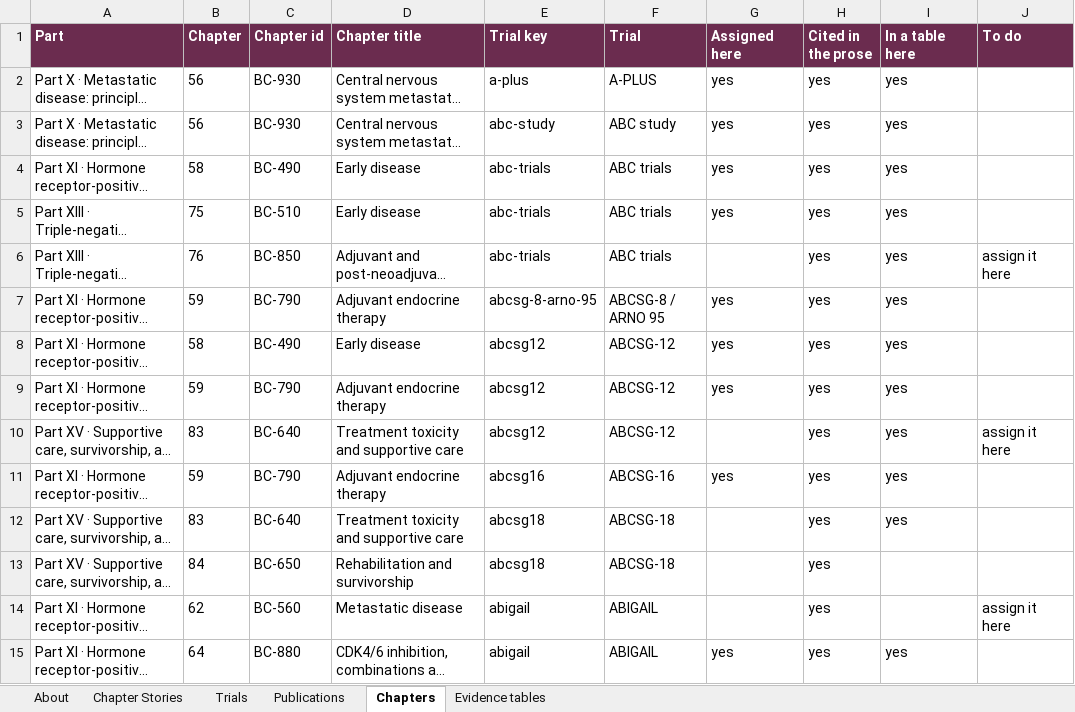
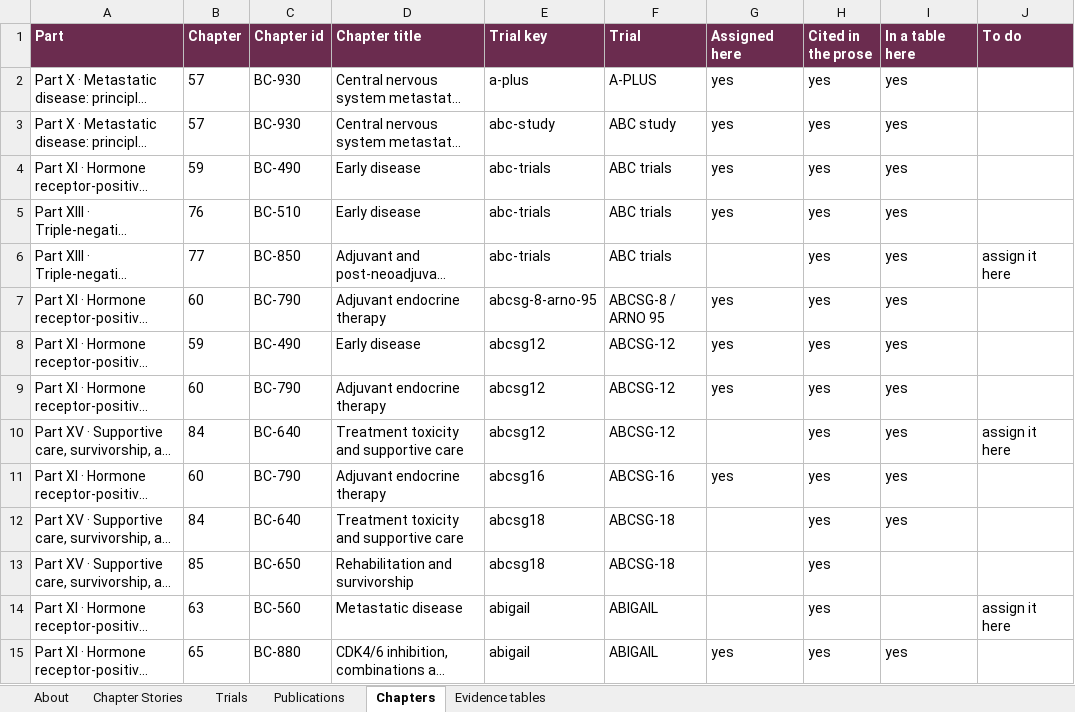
Before and after one commit to Elkhanany/library, an Excel workbook: books/breast-cancer/src/data/breast-cancer-trials.xlsx, sheet Chapters, drawn as a sheet; only a part is shown; long unchanged cells end in …; values as stored, in another font and other column widths than the file's, no borders; the diff covers the shown part only; the diff names each change by its address in the sheet, - before the commit and + after, or states it on an @@ line.

```diff
--- a/books/breast-cancer/src/data/breast-cancer-trials.xlsx (sheet Chapters)
+++ b/books/breast-cancer/src/data/breast-cancer-trials.xlsx (sheet Chapters)
-B2:B3 (Chapter): 56
+B2:B3 (Chapter): 57
-B4 (Chapter): 58
+B4 (Chapter): 59
-B5 (Chapter): 75
+B5 (Chapter): 76
-B6 (Chapter): 76
+B6 (Chapter): 77
-B7 (Chapter): 59
+B7 (Chapter): 60
-B8 (Chapter): 58
+B8 (Chapter): 59
-B9 (Chapter): 59
+B9 (Chapter): 60
-B10 (Chapter): 83
+B10 (Chapter): 84
-B11 (Chapter): 59
+B11 (Chapter): 60
-B12 (Chapter): 83
+B12 (Chapter): 84
-B13 (Chapter): 84
+B13 (Chapter): 85
-B14 (Chapter): 62
+B14 (Chapter): 63
-B15 (Chapter): 64
+B15 (Chapter): 65
```
Also changed, not shown: other rows of this sheet, sheet Chapter Stories, sheet Evidence tables, sheet Trials, sheet About, docs/breast-cancer/data/breast-cancer-trials.xlsx, 58 other files.
